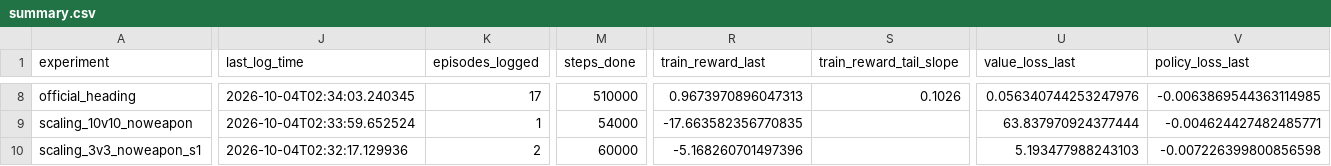
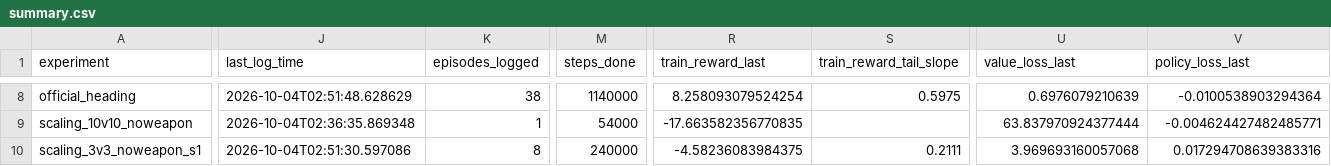
Before and after one commit to David-JayTao/SEU-SRTP, a CSV file: experiments/2026-10-04-night/metrics/summary.csv, drawn as a sheet; only a part is shown, gaps mark what is left out; the diff covers the shown part only; the diff names each change by its address in the sheet, - before the commit and + after, or states it on an @@ line.

```diff
--- a/experiments/2026-10-04-night/metrics/summary.csv
+++ b/experiments/2026-10-04-night/metrics/summary.csv
-J8 (last_log_time): 2026-10-04T02:34:03.240345
+J8 (last_log_time): 2026-10-04T02:51:48.628629
-K8 (episodes_logged): 17
+K8 (episodes_logged): 38
-M8 (steps_done): 510000
+M8 (steps_done): 1140000
-R8 (train_reward_last): 0.9673970896047313
+R8 (train_reward_last): 8.258093079524254
-S8 (train_reward_tail_slope): 0.1026
+S8 (train_reward_tail_slope): 0.5975
-U8 (value_loss_last): 0.056340744253247976
+U8 (value_loss_last): 0.6976079210639
-V8 (policy_loss_last): -0.0063869544363114985
+V8 (policy_loss_last): -0.0100538903294364
-J9 (last_log_time): 2026-10-04T02:33:59.652524
+J9 (last_log_time): 2026-10-04T02:36:35.869348
-J10 (last_log_time): 2026-10-04T02:32:17.129936
+J10 (last_log_time): 2026-10-04T02:51:30.597086
-K10 (episodes_logged): 2
+K10 (episodes_logged): 8
-M10 (steps_done): 60000
+M10 (steps_done): 240000
-R10 (train_reward_last): -5.168260701497396
+R10 (train_reward_last): -4.58236083984375
-S10 (train_reward_tail_slope): (empty)
+S10 (train_reward_tail_slope): 0.2111
-U10 (value_loss_last): 5.193477988243103
+U10 (value_loss_last): 3.969693160057068
-V10 (policy_loss_last): -0.007226399800856598
+V10 (policy_loss_last): 0.017294708639383316
```
Also changed, not shown: 37 edited cells elsewhere in this file, experiments/2026-10-04-night/metrics/curves/scaling_10v10_noweapon.csv, 16 other files.
